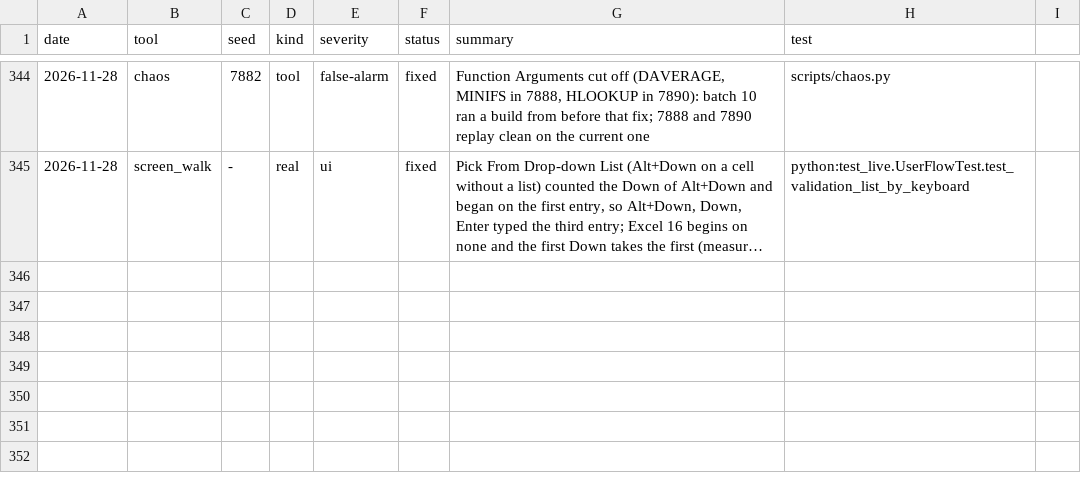
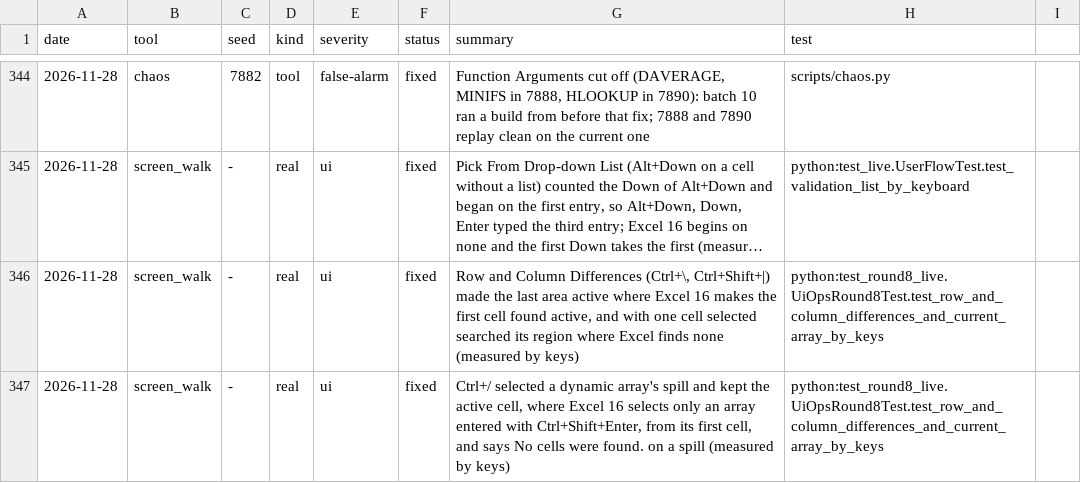
Before and after one commit to ycgrid/ycgrid, a CSV file: docs/random-findings.csv, drawn as a sheet; only a part is shown, gaps mark what is left out; long unchanged cells end in …; the diff names each change by its address in the sheet, - before the commit and + after, or states it on an @@ line.

```diff
--- a/docs/random-findings.csv
+++ b/docs/random-findings.csv
+row 346: 2026-11-28 | screen_walk | - | real | ui | fixed | Row and Column Differences (Ctrl+\, Ctrl+Shift+|) made the last area active where Excel 16 makes the first cell found active, and with one cell selected searched its region where Excel finds none (measured by keys) | python:test_round8_live.UiOpsRound8Test.test_row_and_column_differences_and_current_array_by_keys
+row 347: 2026-11-28 | screen_walk | - | real | ui | fixed | Ctrl+/ selected a dynamic array's spill and kept the active cell, where Excel 16 selects only an array entered with Ctrl+Shift+Enter, from its first cell, and says No cells were found. on a spill (measured by keys) | python:test_round8_live.UiOpsRound8Test.test_row_and_column_differences_and_current_array_by_keys
```
Also changed, not shown: docs/random-runs.csv, 6 other files.
